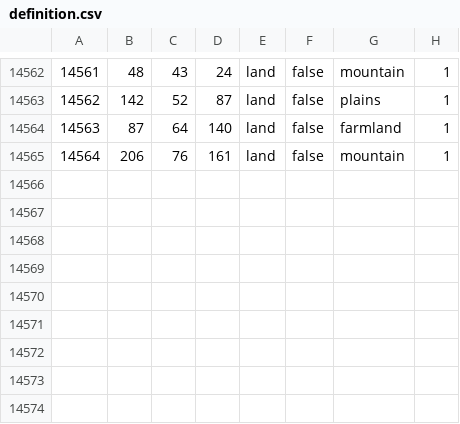
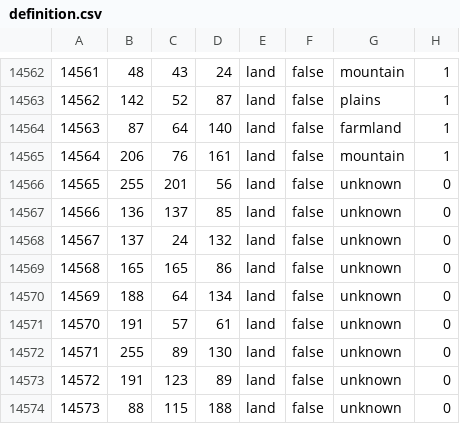
Before and after one commit to generalisofficial/tia2018, a CSV file: map/definition.csv, drawn as a sheet; only a part is shown, gaps mark what is left out; the diff names each change by its address in the sheet, - before the commit and + after, or states it on an @@ line.

```diff
--- a/map/definition.csv
+++ b/map/definition.csv
+row 14566: 14565 | 255 | 201 | 56 | land | false | unknown | 0
+row 14567: 14566 | 136 | 137 | 85 | land | false | unknown | 0
+row 14568: 14567 | 137 | 24 | 132 | land | false | unknown | 0
+row 14569: 14568 | 165 | 165 | 86 | land | false | unknown | 0
+row 14570: 14569 | 188 | 64 | 134 | land | false | unknown | 0
+row 14571: 14570 | 191 | 57 | 61 | land | false | unknown | 0
+row 14572: 14571 | 255 | 89 | 130 | land | false | unknown | 0
+row 14573: 14572 | 191 | 123 | 89 | land | false | unknown | 0
+row 14574: 14573 | 88 | 115 | 188 | land | false | unknown | 0
```
Also changed, not shown: 51 other files.
